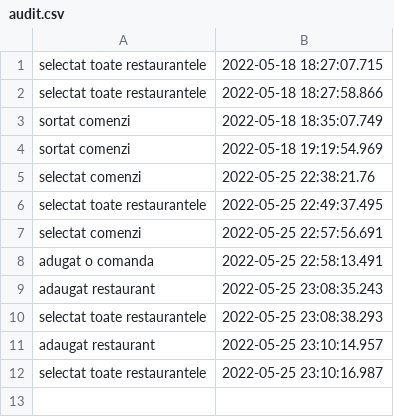
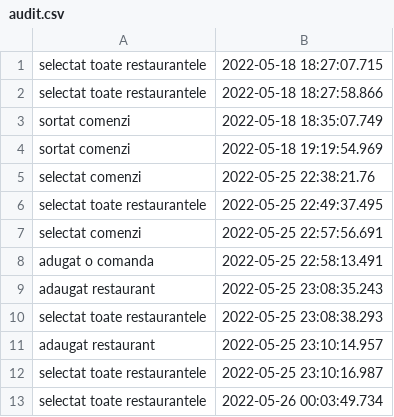
Before and after one commit to NastaseMarius19/proiect-JAVA, a CSV file: files/audit.csv, drawn as a sheet; the diff names each change by its address in the sheet, - before the commit and + after, or states it on an @@ line.

```diff
--- a/files/audit.csv
+++ b/files/audit.csv
+row 13: selectat toate restaurantele | 2022-05-26 00:03:49.734
```
Also changed, not shown: out/production/proiect-JAVA/files/audit.csv, 4 other files.
